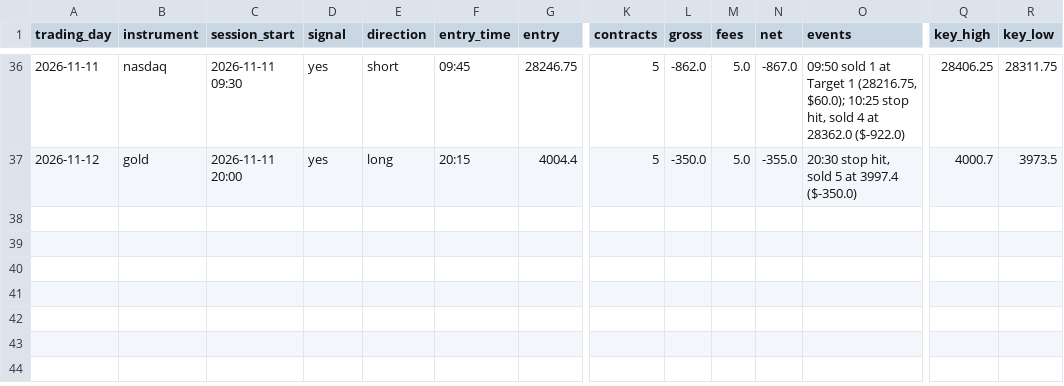
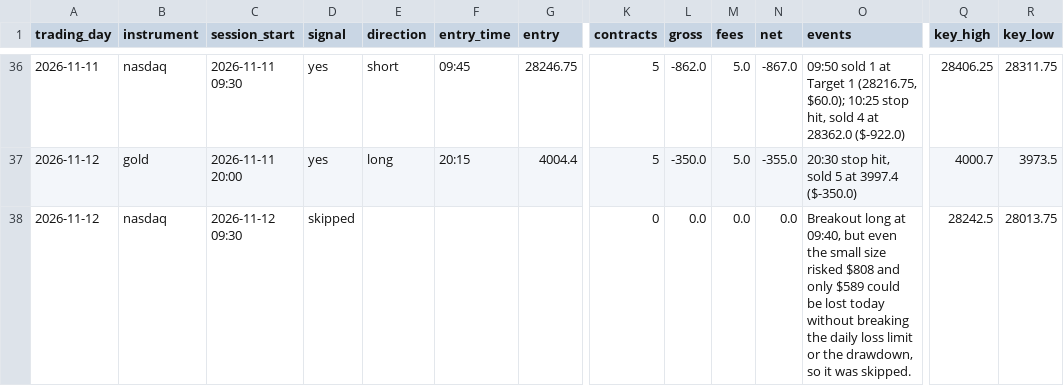
Before and after one commit to jayryd7-gif/ai-trading-agent, a CSV file: paper-trading/trades.csv, drawn as a sheet; only a part is shown, gaps mark what is left out; rows hold the shown columns only; the diff names each change by its address in the sheet, - before the commit and + after, or states it on an @@ line.

Commit message:
Record paper trades 2026-11-12 15:21

```diff
--- a/paper-trading/trades.csv
+++ b/paper-trading/trades.csv
+row 38: 2026-11-12 | nasdaq | 2026-11-12 09:30 | skipped |  |  |  | 0 | 0.0 | 0.0 | 0.0 | Breakout long at 09:40, but even the small size risked $808 and only $589 could be lost today without breaking the daily loss limit or the drawdown, so it was skipped. | 28242.5 | 28013.75
```
Also changed, not shown: 2 other files.
